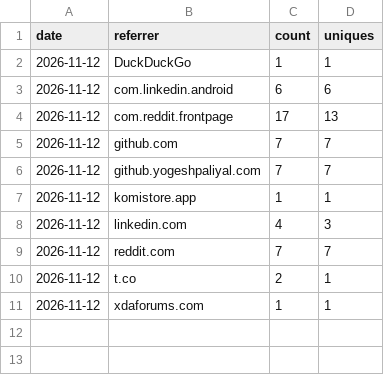
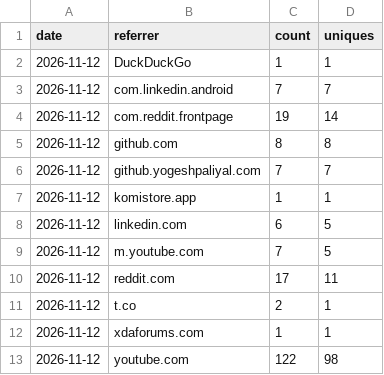
Before and after one commit to yogeshpaliyal/Halo, a CSV file: referrers.csv, drawn as a sheet.

```diff
--- a/referrers.csv
+++ b/referrers.csv
@@ -2,10 +2,12 @@ date,referrer,count,uniques
 2026-11-12,DuckDuckGo,1,1
-2026-11-12,com.linkedin.android,6,6
-2026-11-12,com.reddit.frontpage,17,13
-2026-11-12,github.com,7,7
+2026-11-12,com.linkedin.android,7,7
+2026-11-12,com.reddit.frontpage,19,14
+2026-11-12,github.com,8,8
 2026-11-12,github.yogeshpaliyal.com,7,7
 2026-11-12,komistore.app,1,1
-2026-11-12,linkedin.com,4,3
-2026-11-12,reddit.com,7,7
+2026-11-12,linkedin.com,6,5
+2026-11-12,m.youtube.com,7,5
+2026-11-12,reddit.com,17,11
 2026-11-12,t.co,2,1
 2026-11-12,xdaforums.com,1,1
+2026-11-12,youtube.com,122,98
```
Also changed, not shown: clones.csv, downloads.csv, 2 other files.
